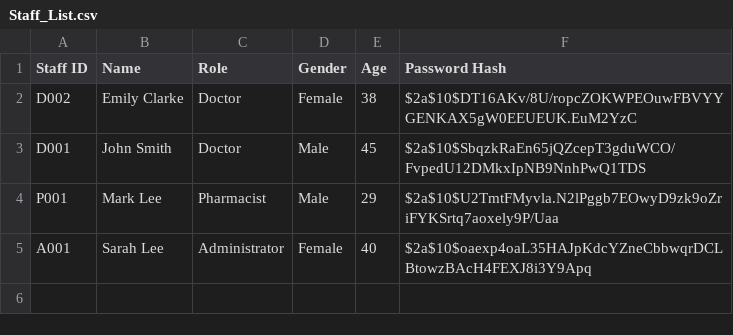
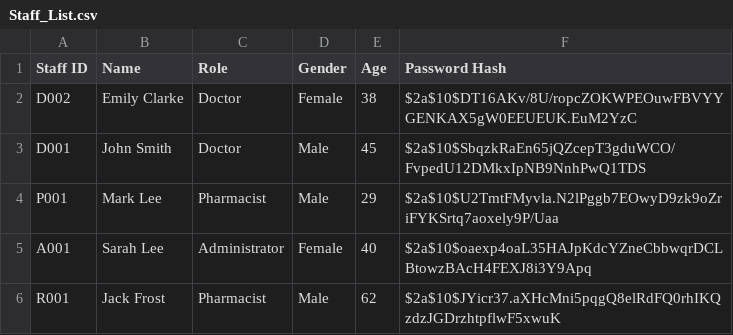
Before and after one commit to brandonleehs/SC2002-HMS, a CSV file: src/main/resources/Staff_List.csv, drawn as a sheet; the diff names each change by its address in the sheet, - before the commit and + after, or states it on an @@ line.

```diff
--- a/src/main/resources/Staff_List.csv
+++ b/src/main/resources/Staff_List.csv
+row 6: R001 | Jack Frost | Pharmacist | Male | 62 | $2a$10$JYicr37.aXHcMni5pqgQ8elRdFQ0rhIKQzdzJGDrzhtpflwF5xwuK
```
Also changed, not shown: 2 other files.
